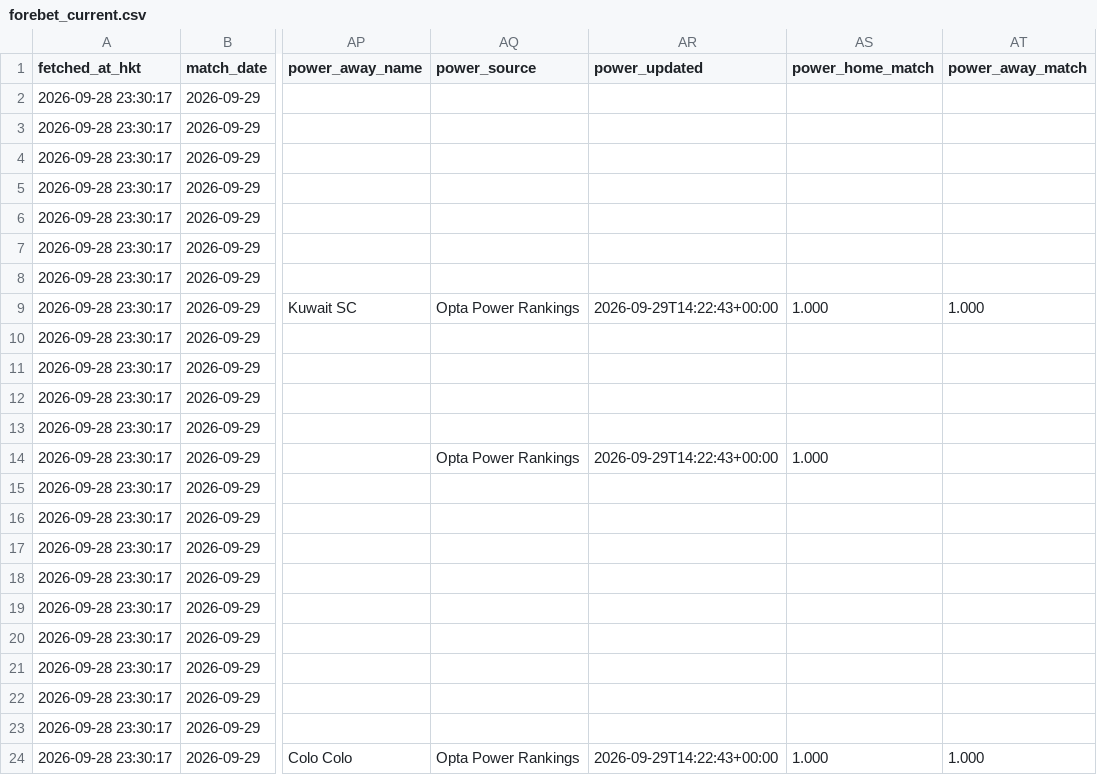
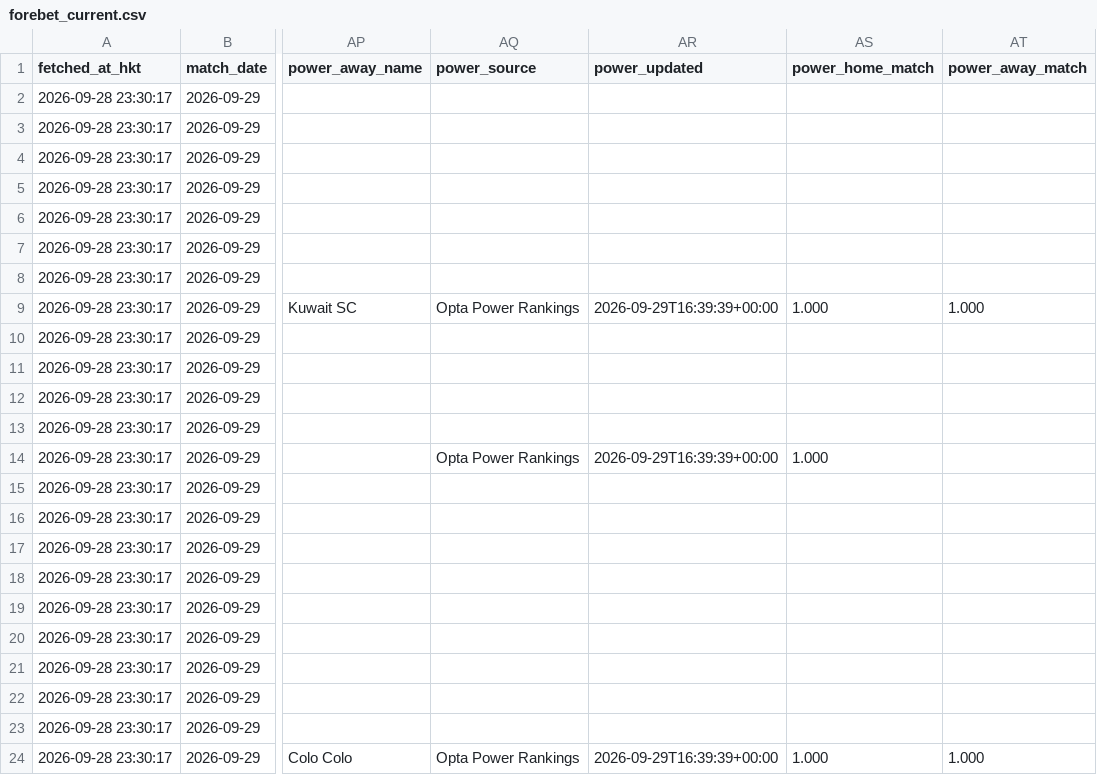
Before and after one commit to sargesticky-code/football-fast-tracker, a CSV file: data/forebet_current.csv, drawn as a sheet; only a part is shown, gaps mark what is left out; the diff names each change by its address in the sheet, - before the commit and + after, or states it on an @@ line.

```diff
--- a/data/forebet_current.csv
+++ b/data/forebet_current.csv
-AR9 (power_updated): 2026-09-29T14:22:43+00:00
+AR9 (power_updated): 2026-09-29T16:39:39+00:00
-AR14 (power_updated): 2026-09-29T14:22:43+00:00
+AR14 (power_updated): 2026-09-29T16:39:39+00:00
-AR24 (power_updated): 2026-09-29T14:22:43+00:00
+AR24 (power_updated): 2026-09-29T16:39:39+00:00
```
Also changed, not shown: data/forebet_archive.csv, data/forebet_form_current.csv, 2 other files.
